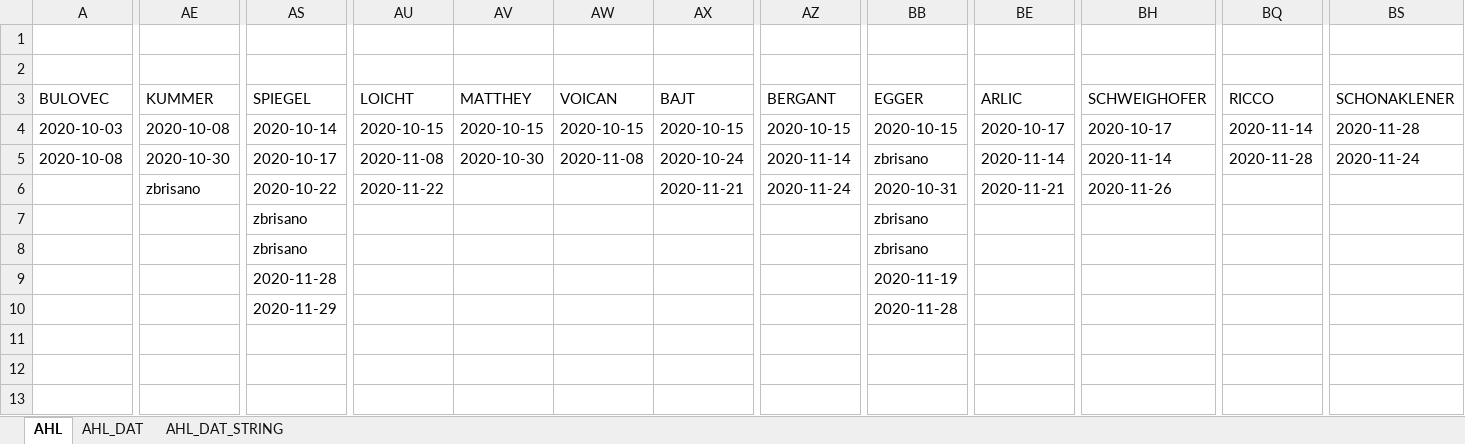
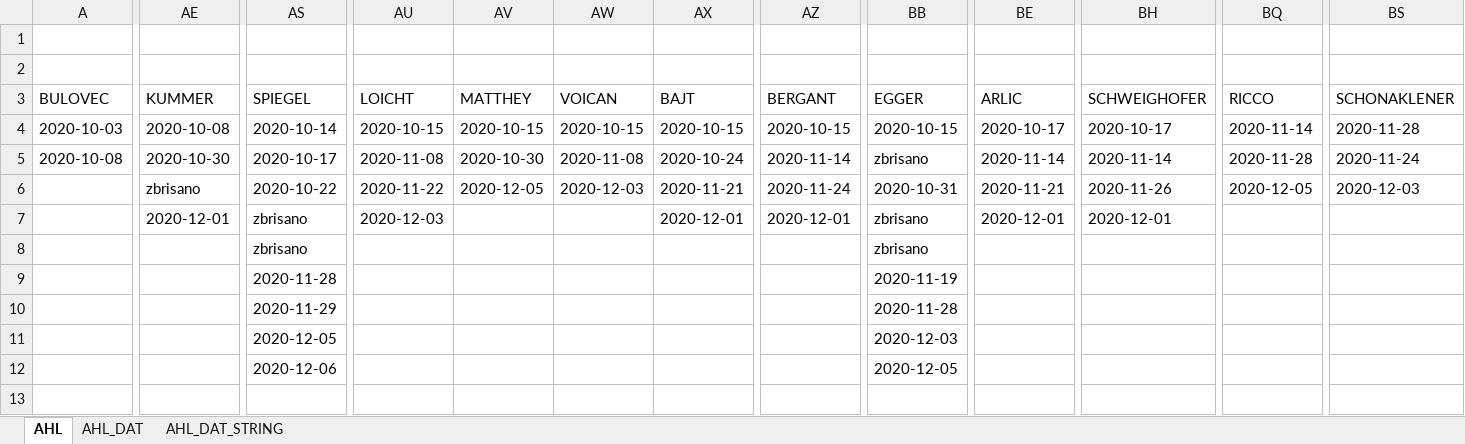
Before and after one commit to snojle23/delegacije, an Excel workbook: data/AHLdelegacije.xlsx, sheet AHL, drawn as a sheet; only a part is shown, gaps mark what is left out; values as stored, in another font and other column widths than the file's, no borders; the diff covers the shown part only; the diff names each change by its address in the sheet, - before the commit and + after, or states it on an @@ line.

```diff
--- a/data/AHLdelegacije.xlsx (sheet AHL)
+++ b/data/AHLdelegacije.xlsx (sheet AHL)
-AV6 (MATTHEY): (empty)
+AV6 (MATTHEY): 2020-12-05
-AW6 (VOICAN): (empty)
+AW6 (VOICAN): 2020-12-03
-BQ6 (RICCO): (empty)
+BQ6 (RICCO): 2020-12-05
-BS6 (SCHONAKLENER): (empty)
+BS6 (SCHONAKLENER): 2020-12-03
-AE7 (KUMMER): (empty)
+AE7 (KUMMER): 2020-12-01
-AU7 (LOICHT): (empty)
+AU7 (LOICHT): 2020-12-03
-AX7 (BAJT): (empty)
+AX7 (BAJT): 2020-12-01
-AZ7 (BERGANT): (empty)
+AZ7 (BERGANT): 2020-12-01
-BE7 (ARLIC): (empty)
+BE7 (ARLIC): 2020-12-01
-BH7 (SCHWEIGHOFER): (empty)
+BH7 (SCHWEIGHOFER): 2020-12-01
-AS11 (SPIEGEL): (empty)
+AS11 (SPIEGEL): 2020-12-05
-BB11 (EGGER): (empty)
+BB11 (EGGER): 2020-12-03
-AS12 (SPIEGEL): (empty)
+AS12 (SPIEGEL): 2020-12-06
-BB12 (EGGER): (empty)
+BB12 (EGGER): 2020-12-05
```
Also changed, not shown: 5 added rows, 2 removed rows and 32 edited cells elsewhere in this sheet, sheet AHL_DAT_STRING, sheet AHL_DAT, data/ICEHLdelegacije.xlsx, 3 other files.
